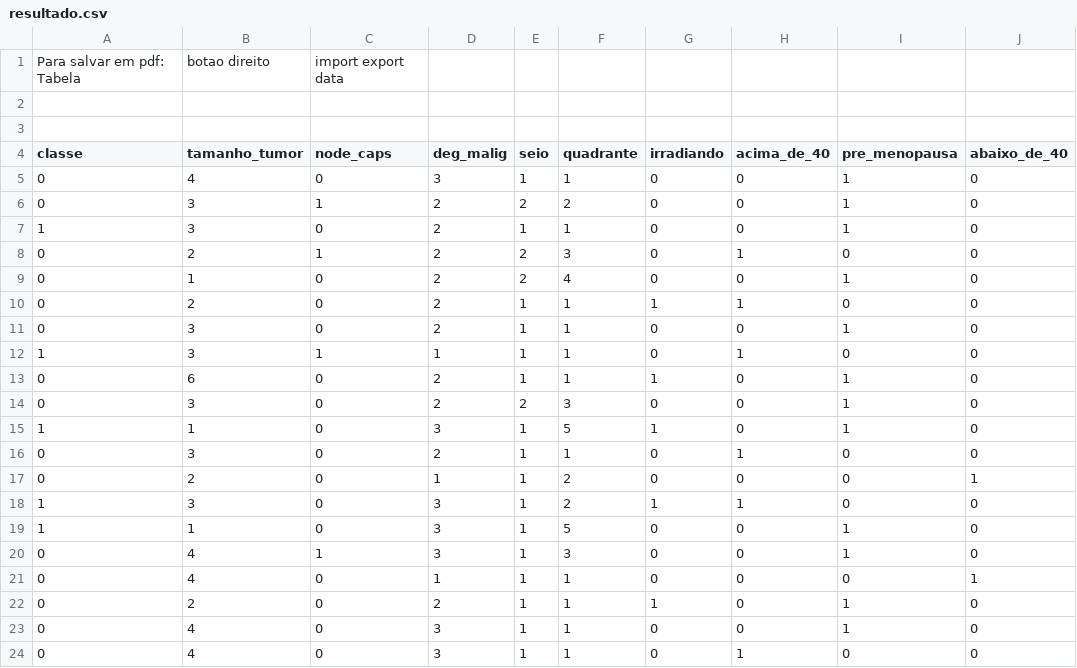
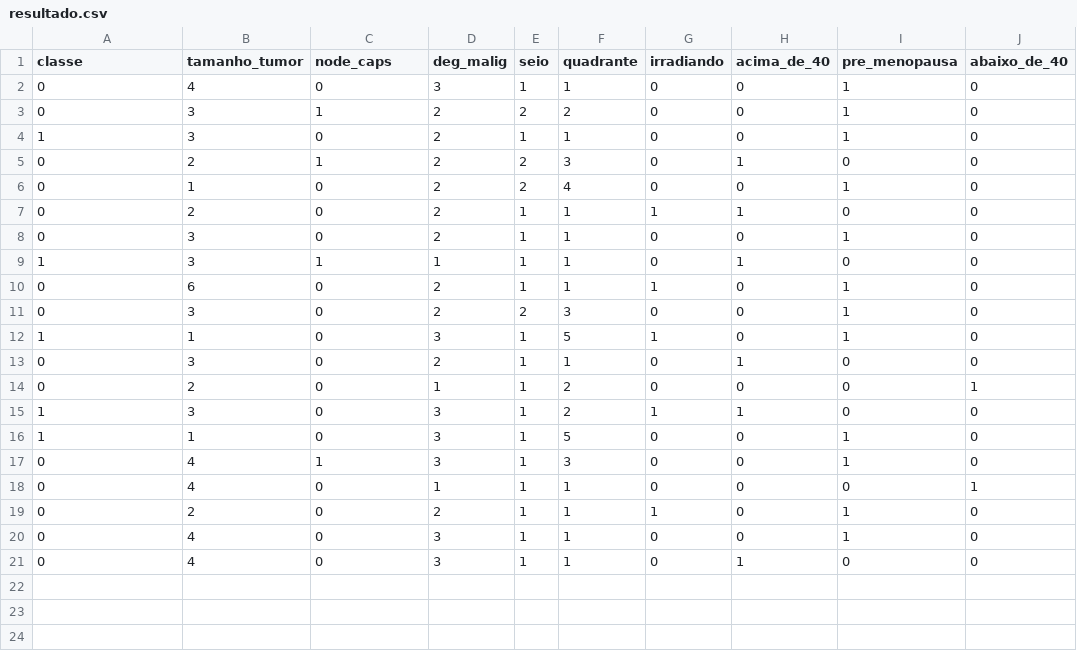
Before and after one commit to MichelleBouhid/SQLClassesAndProjects, a CSV file: DataScienceSQLClasses/Cap05_CategorizacaoBinarizacaoCodificacao/resultado.csv, drawn as a sheet.

Commit message:
Update resultado.csv

```diff
--- a/DataScienceSQLClasses/Cap05_CategorizacaoBinarizacaoCodificacao/resultado.csv
+++ b/DataScienceSQLClasses/Cap05_CategorizacaoBinarizacaoCodificacao/resultado.csv
@@ -1,4 +1 @@
-Para salvar em pdf: Tabela, botao direito, import export data
-
-
 classe,tamanho_tumor,node_caps,deg_malig,seio,quadrante,irradiando,acima_de_40,pre_menopausa,abaixo_de_40
```
